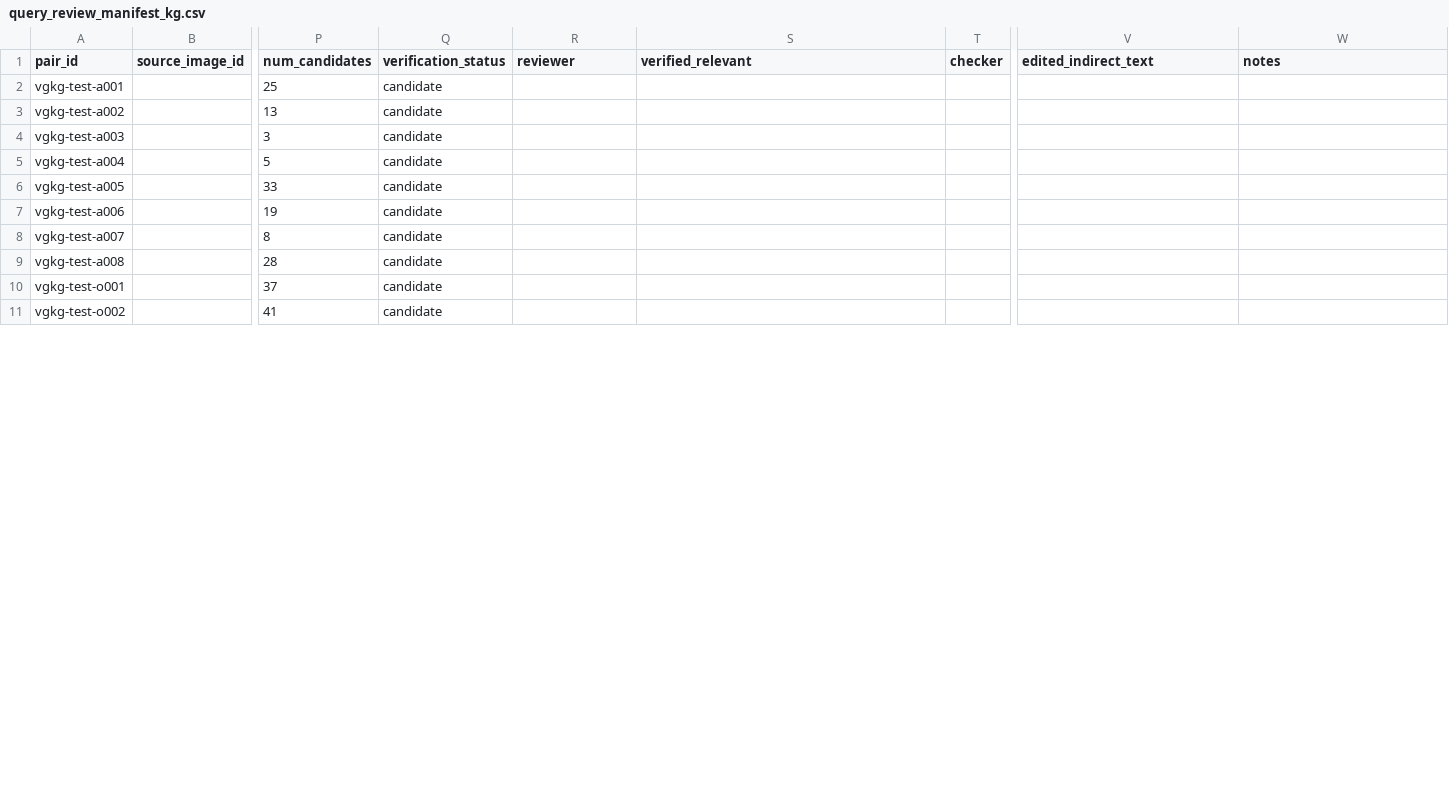
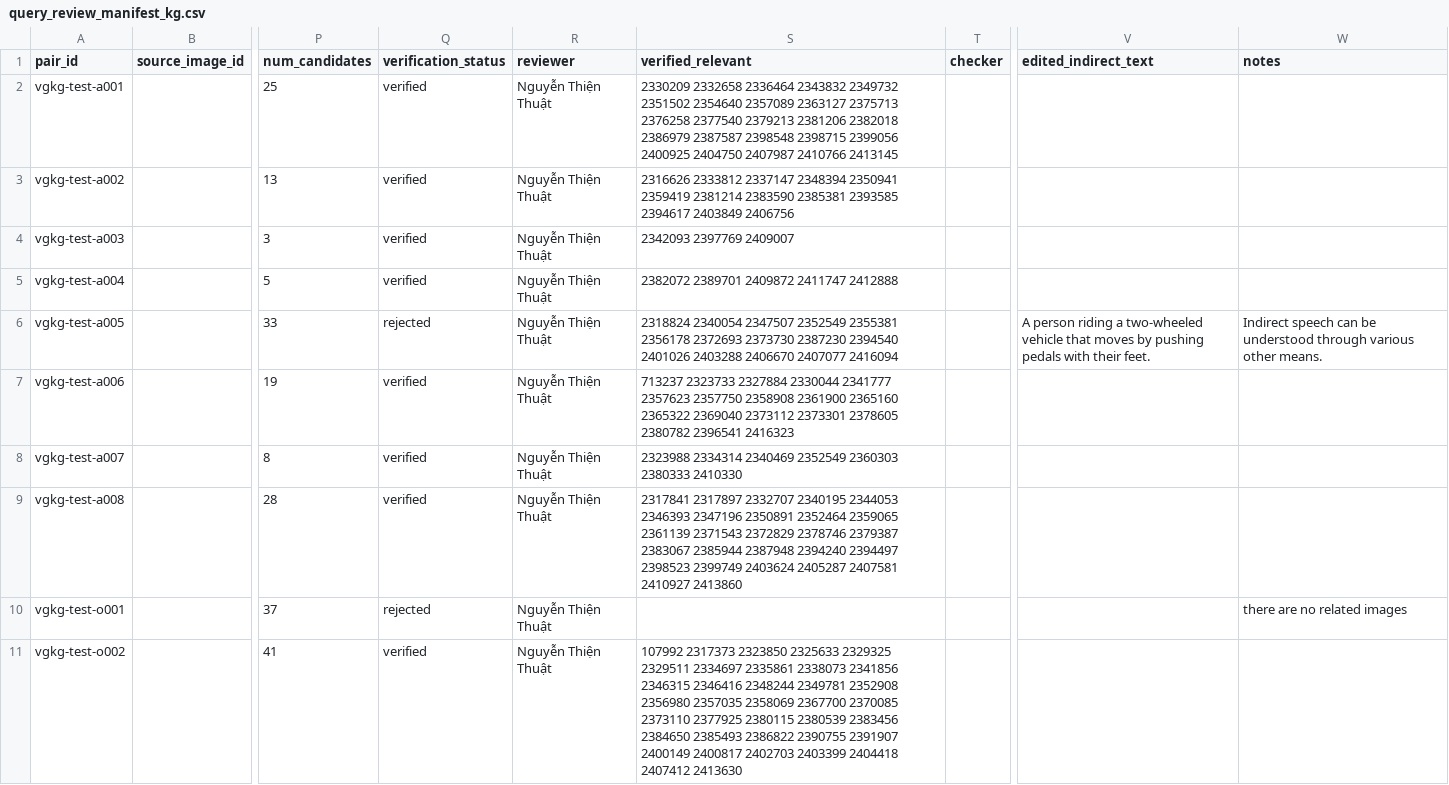
Before and after one commit to FluteInTheRain/graph-semantic-image-editing, a CSV file: queries/query_review_manifest_kg.csv, drawn as a sheet; only a part is shown, gaps mark what is left out; the diff covers the shown part only; the diff names each change by its address in the sheet, - before the commit and + after, or states it on an @@ line.

```diff
--- a/queries/query_review_manifest_kg.csv
+++ b/queries/query_review_manifest_kg.csv
-Q2:Q5 (verification_status): candidate
+Q2:Q5 (verification_status): verified
-R2:R11 (reviewer): (empty)
+R2:R11 (reviewer): Nguyễn Thiện Thuật
-S2 (verified_relevant): (empty)
+S2 (verified_relevant): 2330209 2332658 2336464 2343832 2349732 2351502 2354640 2357089 2363127 2375713 2376258 2377540 2379213 2381206 2382018 2386979 2387587 2398548 2398715 2399056 2400925 2404750 2407987 2410766 2413145
-S3 (verified_relevant): (empty)
+S3 (verified_relevant): 2316626 2333812 2337147 2348394 2350941 2359419 2381214 2383590 2385381 2393585 2394617 2403849 2406756
-S4 (verified_relevant): (empty)
+S4 (verified_relevant): 2342093 2397769 2409007
-S5 (verified_relevant): (empty)
+S5 (verified_relevant): 2382072 2389701 2409872 2411747 2412888
-Q6 (verification_status): candidate
+Q6 (verification_status): rejected
-S6 (verified_relevant): (empty)
+S6 (verified_relevant): 2318824 2340054 2347507 2352549 2355381 2356178 2372693 2373730 2387230 2394540 2401026 2403288 2406670 2407077 2416094
-V6 (edited_indirect_text): (empty)
+V6 (edited_indirect_text): A person riding a two-wheeled vehicle that moves by pushing pedals with their feet.
-W6 (notes): (empty)
+W6 (notes): Indirect speech can be understood through various other means.
-Q7:Q9 (verification_status): candidate
+Q7:Q9 (verification_status): verified
-S7 (verified_relevant): (empty)
+S7 (verified_relevant): 713237 2323733 2327884 2330044 2341777 2357623 2357750 2358908 2361900 2365160 2365322 2369040 2373112 2373301 2378605 2380782 2396541 2416323
-S8 (verified_relevant): (empty)
+S8 (verified_relevant): 2323988 2334314 2340469 2352549 2360303 2380333 2410330
-S9 (verified_relevant): (empty)
+S9 (verified_relevant): 2317841 2317897 2332707 2340195 2344053 2346393 2347196 2350891 2352464 2359065 2361139 2371543 2372829 2378746 2379387 2383067 2385944 2387948 2394240 2394497 2398523 2399749 2403624 2405287 2407581 2410927 2413860
-Q10 (verification_status): candidate
+Q10 (verification_status): rejected
-W10 (notes): (empty)
+W10 (notes): there are no related images
-Q11 (verification_status): candidate
+Q11 (verification_status): verified
-S11 (verified_relevant): (empty)
+S11 (verified_relevant): 107992 2317373 2323850 2325633 2329325 2329511 2334697 2335861 2338073 2341856 2346315 2346416 2348244 2349781 2352908 2356980 2357035 2358069 2367700 2370085 2373110 2377925 2380115 2380539 2383456 2384650 2385493 2386822 2390755 2391907 2400149 2400817 2402703 2403399 2404418 2407412 2413630
```
Also changed, not shown: 55 edited cells elsewhere in this file, 1 other file.
